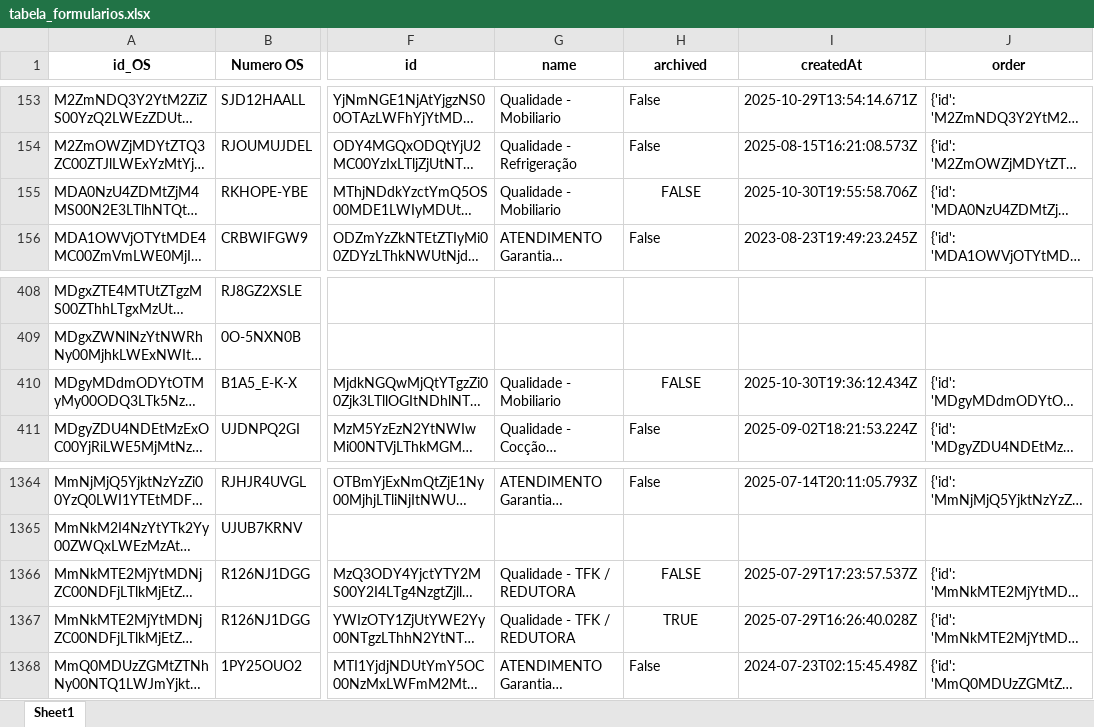
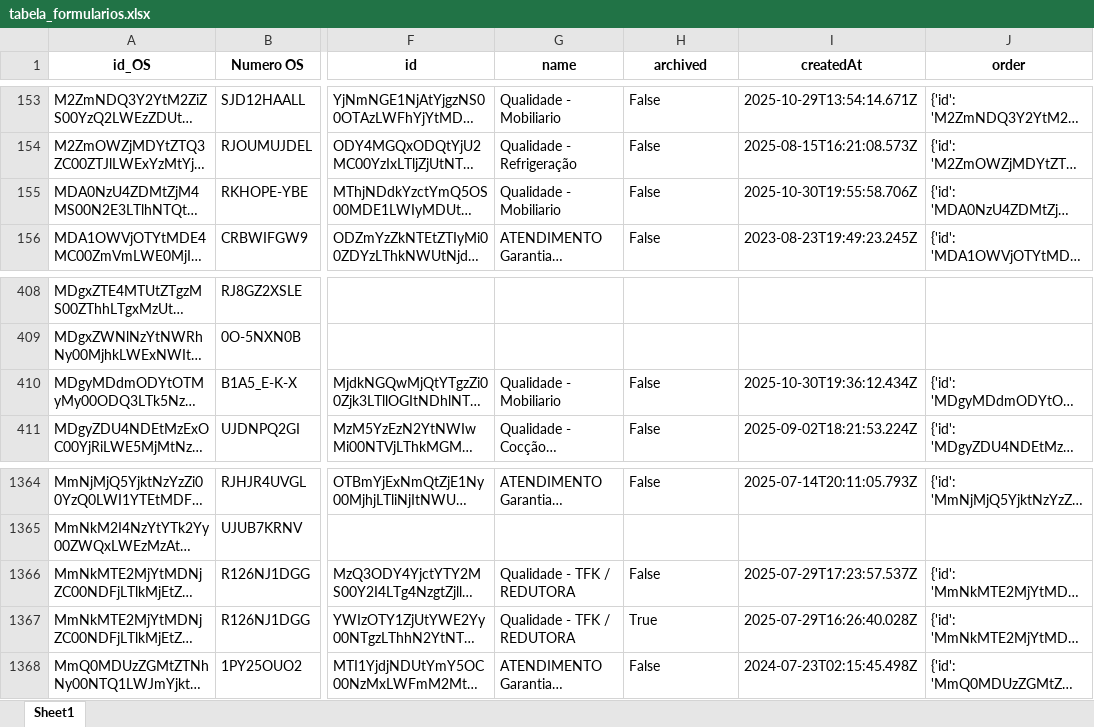
Before and after one commit to rmbarbozaltda-web/dashGarantia, an Excel workbook: tabela_formularios.xlsx, sheet Sheet1, drawn as a sheet; only a part is shown, gaps mark what is left out; long unchanged cells end in …; values as stored, in another font and other column widths than the file's, no borders; the diff names each change by its address in the sheet, - before the commit and + after, or states it on an @@ line.

```diff
--- a/tabela_formularios.xlsx (sheet Sheet1)
+++ b/tabela_formularios.xlsx (sheet Sheet1)
-H155 (archived): FALSE
+H155 (archived): False
-H155 alignment: center
+H155 alignment: left
-H410 (archived): FALSE
+H410 (archived): False
-H410 alignment: center
+H410 alignment: left
-H1366 (archived): FALSE
+H1366 (archived): False
-H1366:H1367 alignment: center
+H1366:H1367 alignment: left
-H1367 (archived): TRUE
+H1367 (archived): True
```
Also changed, not shown: orcamentos.xlsx, 3 other files.
